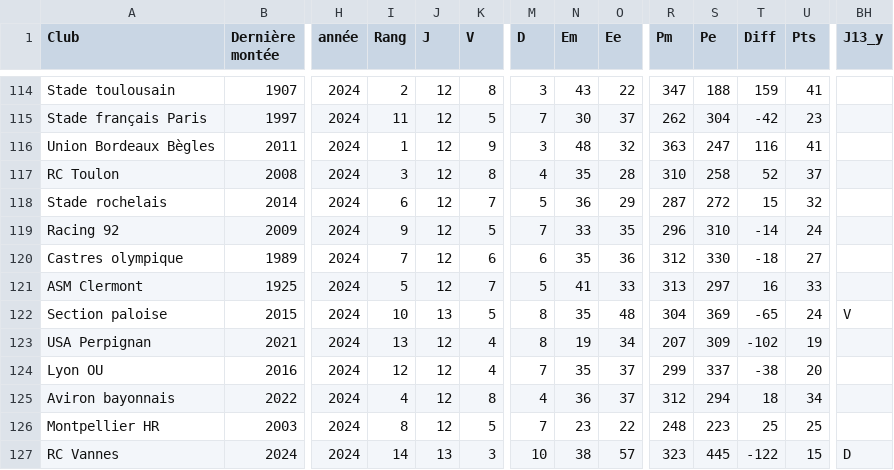
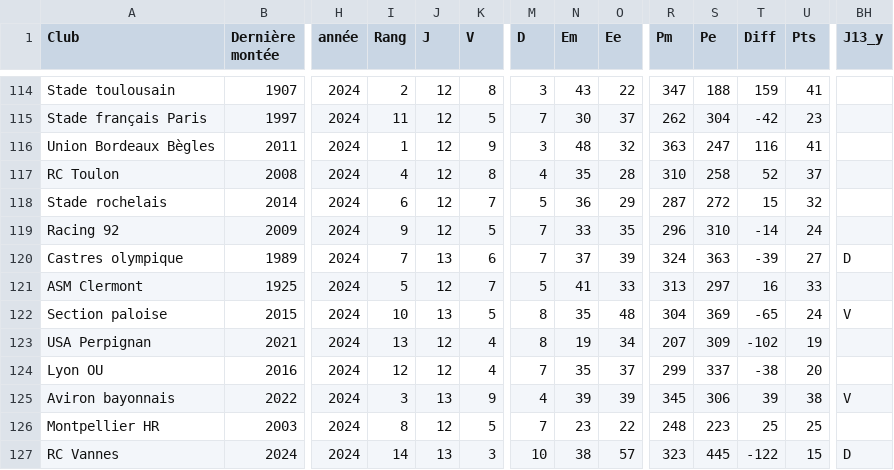
Before and after one commit to mathieuroig9/projet2AENSAE-PredictionRugby, a CSV file: data/données.csv, drawn as a sheet; only a part is shown, gaps mark what is left out; the diff names each change by its address in the sheet, - before the commit and + after, or states it on an @@ line.

Commit message:
budget main stats

```diff
--- a/data/données.csv
+++ b/data/données.csv
-I117 (Rang): 3
+I117 (Rang): 4
-J120 (J): 12
+J120 (J): 13
-M120 (D): 6
+M120 (D): 7
-N120 (Em): 35
+N120 (Em): 37
-O120 (Ee): 36
+O120 (Ee): 39
-R120 (Pm): 312
+R120 (Pm): 324
-S120 (Pe): 330
+S120 (Pe): 363
-T120 (Diff): -18
+T120 (Diff): -39
-BH120 (J13_y): (empty)
+BH120 (J13_y): D
-I125 (Rang): 4
+I125 (Rang): 3
-J125 (J): 12
+J125 (J): 13
-K125 (V): 8
+K125 (V): 9
-N125 (Em): 36
+N125 (Em): 39
-O125 (Ee): 37
+O125 (Ee): 39
-R125 (Pm): 312
+R125 (Pm): 345
-S125 (Pe): 294
+S125 (Pe): 306
-T125 (Diff): 18
+T125 (Diff): 39
-U125 (Pts): 34
+U125 (Pts): 38
-BH125 (J13_y): (empty)
+BH125 (J13_y): V
```
Also changed, not shown: 2 other files.
